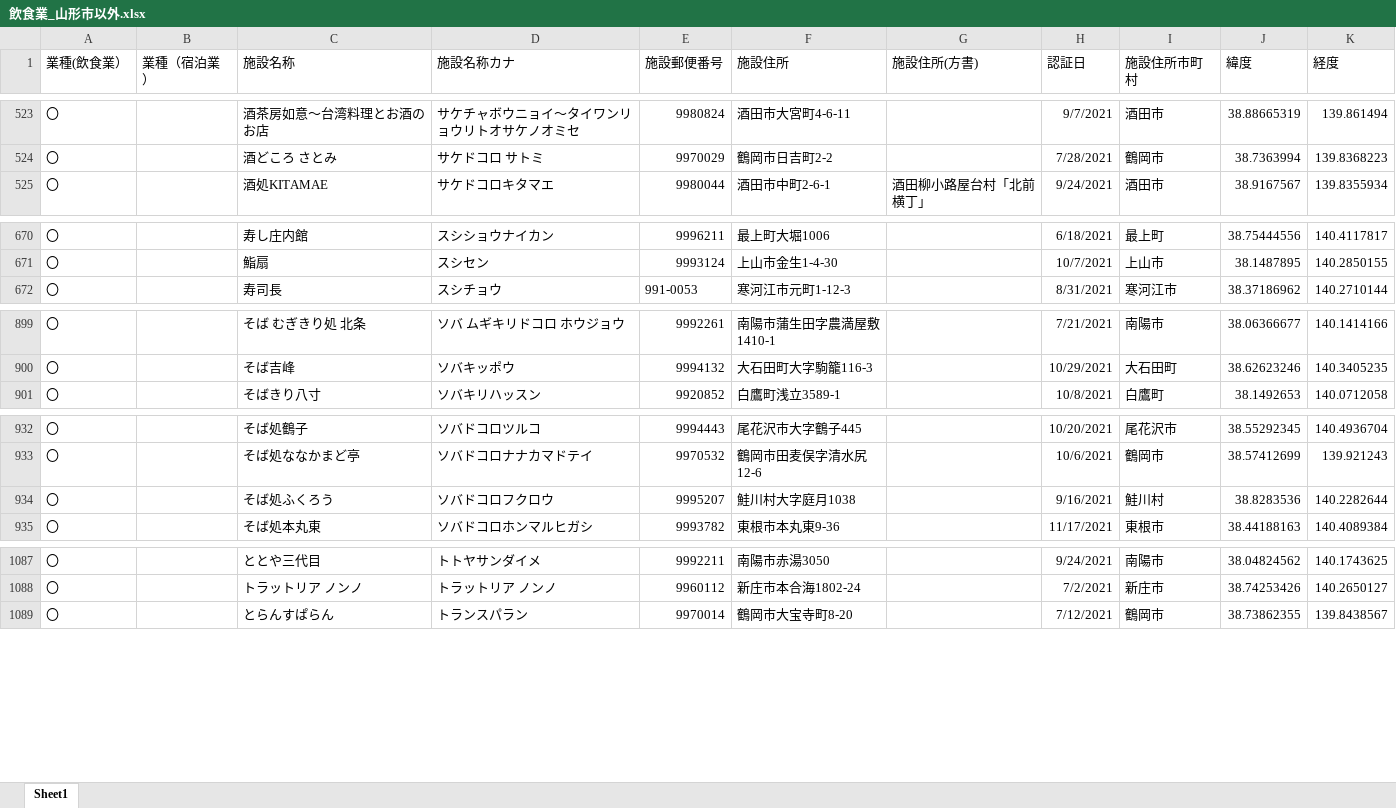
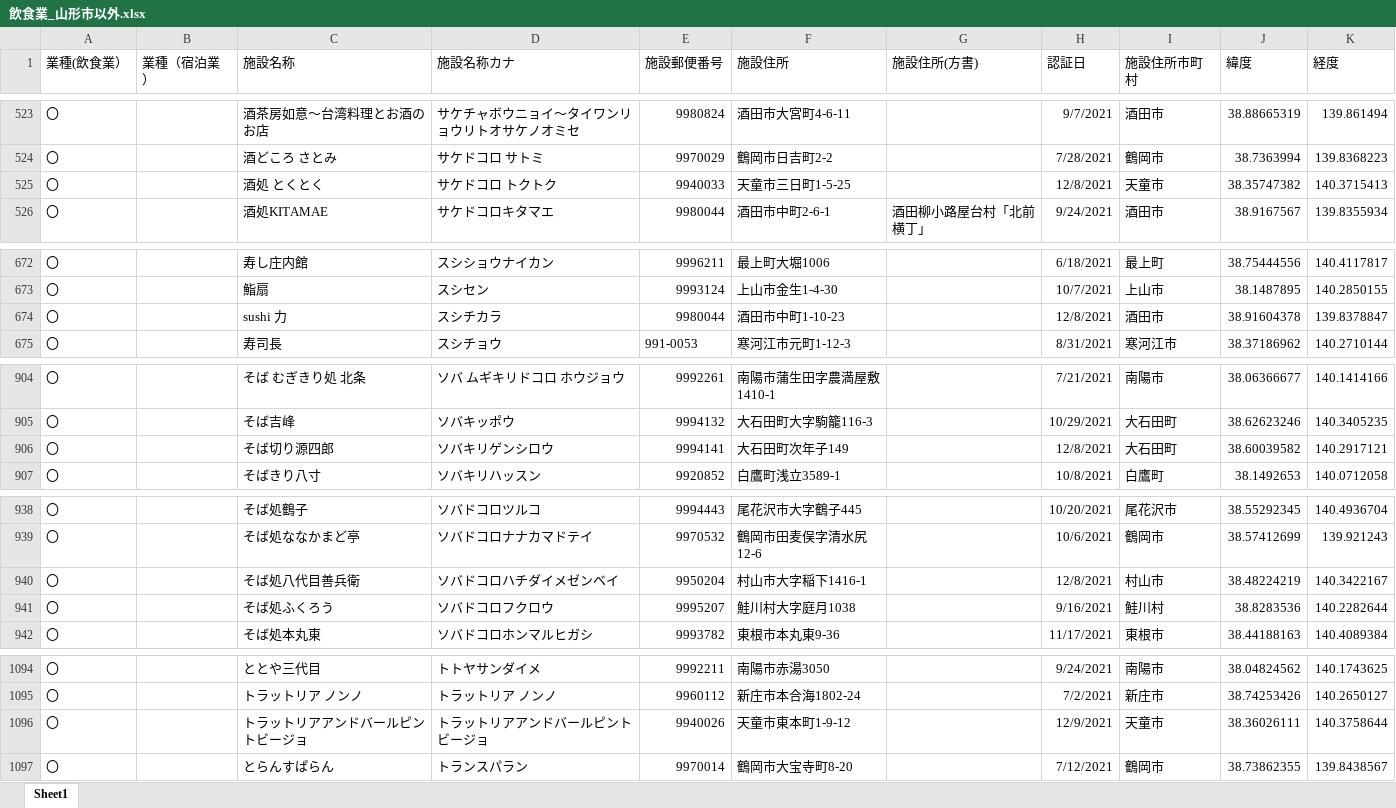
Before and after one commit to saisuke3309/geocodingsite, an Excel workbook: output/飲食業_山形市以外.xlsx, sheet Sheet1, drawn as a sheet; only a part is shown, gaps mark what is left out; values as stored, in another font and other column widths than the file's, no borders; the diff covers the shown part only; the diff names each change by its address in the sheet, - before the commit and + after, or states it on an @@ line.

```diff
--- a/output/飲食業_山形市以外.xlsx (sheet Sheet1)
+++ b/output/飲食業_山形市以外.xlsx (sheet Sheet1)
+row 525: 〇 |  | 酒処 とくとく | サケドコロ トクトク | 9940033 | 天童市三日町1-5-25 |  | 12/8/2021 | 天童市 | 38.35747382 | 140.3715413
+row 674: 〇 |  | sushi 力 | スシチカラ | 9980044 | 酒田市中町1-10-23 |  | 12/8/2021 | 酒田市 | 38.91604378 | 139.8378847
+row 906: 〇 |  | そば切り源四郎 | ソバキリゲンシロウ | 9994141 | 大石田町次年子149 |  | 12/8/2021 | 大石田町 | 38.60039582 | 140.2917121
+row 940: 〇 |  | そば処八代目善兵衛 | ソバドコロハチダイメゼンベイ | 9950204 | 村山市大字稲下1416-1 |  | 12/8/2021 | 村山市 | 38.48224219 | 140.3422167
+row 1096: 〇 |  | トラットリアアンドバールピントビージョ | トラットリアアンドバールピントビージョ | 9940026 | 天童市東本町1-9-12 |  | 12/9/2021 | 天童市 | 38.36026111 | 140.3758644
```
Also changed, not shown: 10 added rows elsewhere in this sheet, output/generatedBy_react-csv_all.xlsx, output/宿泊業.xlsx, 5 other files.
